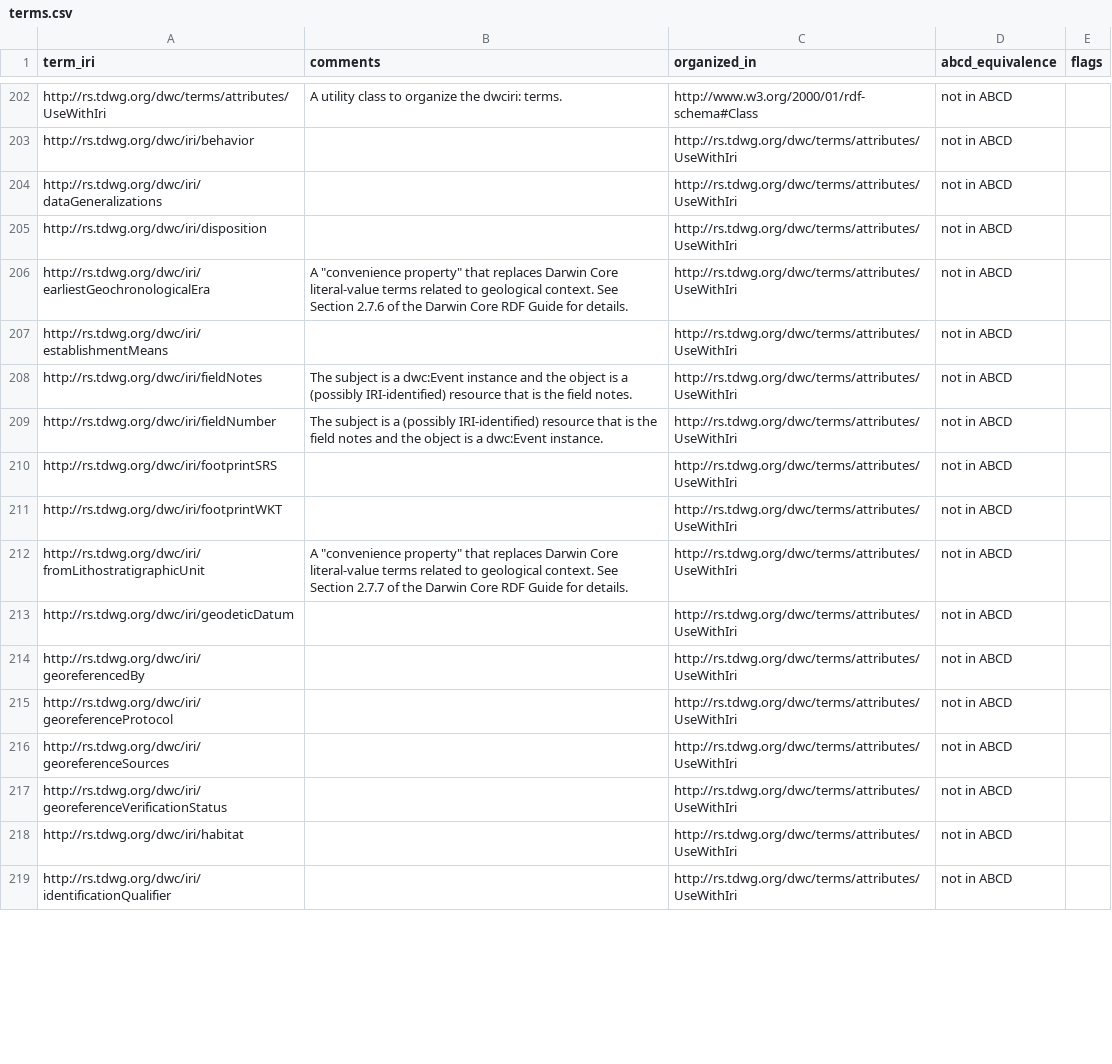
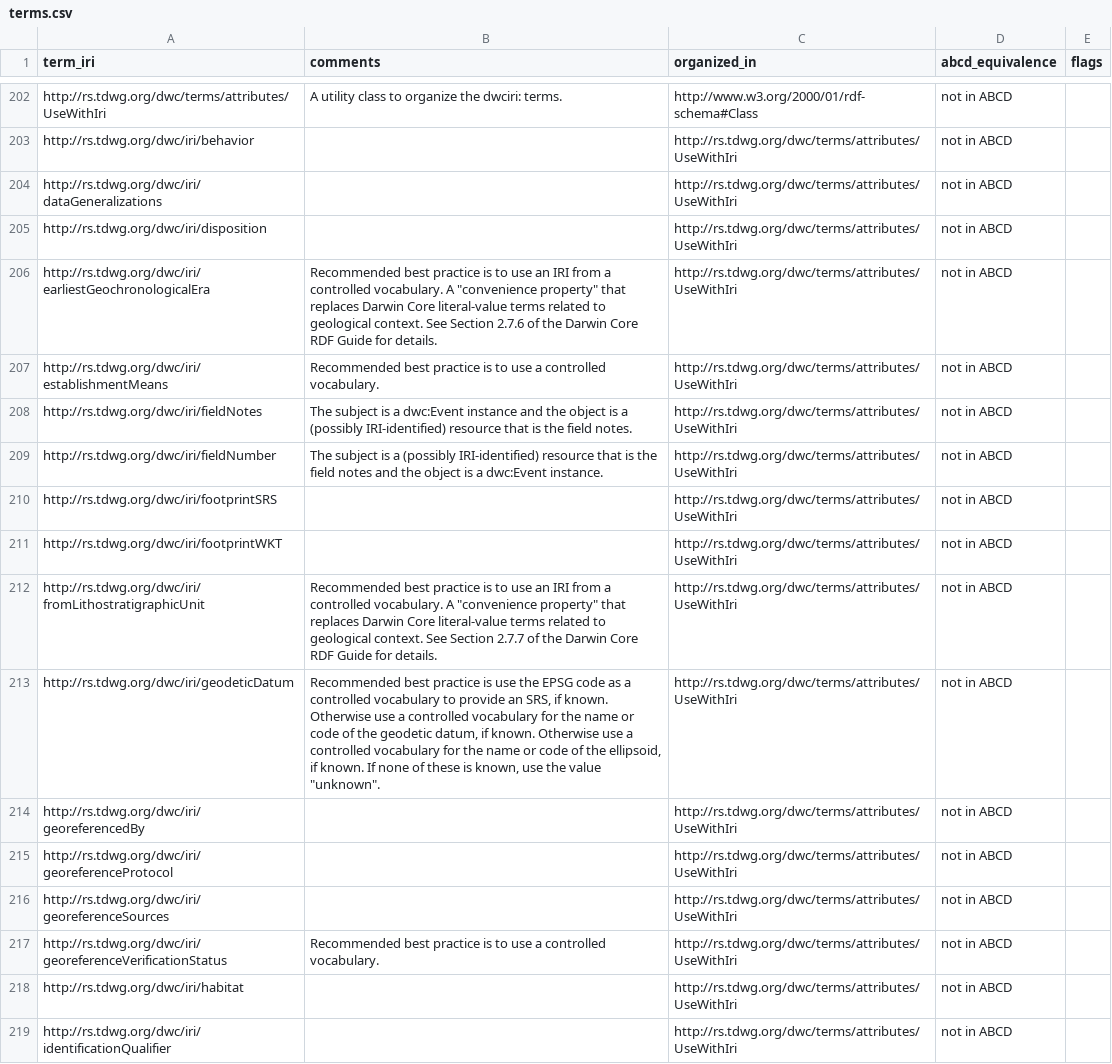
Before and after one commit to tdwg/dwc, a CSV file: build/config/terms.csv, drawn as a sheet; only a part is shown, gaps mark what is left out; the diff covers the shown part only.

Commit message:
Amendments to remove recommendations for controlled vocabularies from definitions into commentaries. Finished adding references to external documentation and translations.

```diff
--- a/build/config/terms.csv
+++ b/build/config/terms.csv
@@ -205,4 +205,4 @@ http://rs.tdwg.org/dwc/iri/dataGeneralizations,,http://rs.tdwg.org/dwc/terms/att
 http://rs.tdwg.org/dwc/iri/disposition,,http://rs.tdwg.org/dwc/terms/attributes/UseWithIri,not in ABCD,
-http://rs.tdwg.org/dwc/iri/earliestGeochronologicalEra,"A ""convenience property"" that replaces Darwin Core literal-value terms related to geological context. See Section 2.7.6 of the Darwin Core RDF Guide for details.",http://rs.tdwg.org/dwc/terms/attributes/UseWithIri,not in ABCD,
-http://rs.tdwg.org/dwc/iri/establishmentMeans,,http://rs.tdwg.org/dwc/terms/attributes/UseWithIri,not in ABCD,
+http://rs.tdwg.org/dwc/iri/earliestGeochronologicalEra,"Recommended best practice is to use an IRI from a controlled vocabulary. A ""convenience property"" that replaces Darwin Core literal-value terms related to geological context. See Section 2.7.6 of the Darwin Core RDF Guide for details.",http://rs.tdwg.org/dwc/terms/attributes/UseWithIri,not in ABCD,
+http://rs.tdwg.org/dwc/iri/establishmentMeans,Recommended best practice is to use a controlled vocabulary.,http://rs.tdwg.org/dwc/terms/attributes/UseWithIri,not in ABCD,
 http://rs.tdwg.org/dwc/iri/fieldNotes,The subject is a dwc:Event instance and the object is a (possibly IRI-identified) resource that is the field notes.,http://rs.tdwg.org/dwc/terms/attributes/UseWithIri,not in ABCD,
@@ -211,4 +211,4 @@ http://rs.tdwg.org/dwc/iri/footprintSRS,,http://rs.tdwg.org/dwc/terms/attributes
 http://rs.tdwg.org/dwc/iri/footprintWKT,,http://rs.tdwg.org/dwc/terms/attributes/UseWithIri,not in ABCD,
-http://rs.tdwg.org/dwc/iri/fromLithostratigraphicUnit,"A ""convenience property"" that replaces Darwin Core literal-value terms related to geological context. See Section 2.7.7 of the Darwin Core RDF Guide for details.",http://rs.tdwg.org/dwc/terms/attributes/UseWithIri,not in ABCD,
-http://rs.tdwg.org/dwc/iri/geodeticDatum,,http://rs.tdwg.org/dwc/terms/attributes/UseWithIri,not in ABCD,
+http://rs.tdwg.org/dwc/iri/fromLithostratigraphicUnit,"Recommended best practice is to use an IRI from a controlled vocabulary. A ""convenience property"" that replaces Darwin Core literal-value terms related to geological context. See Section 2.7.7 of the Darwin Core RDF Guide for details.",http://rs.tdwg.org/dwc/terms/attributes/UseWithIri,not in ABCD,
+http://rs.tdwg.org/dwc/iri/geodeticDatum,"Recommended best practice is use the EPSG code as a controlled vocabulary to provide an SRS, if known. Otherwise use a controlled vocabulary for the name or code of the geodetic datum, if known. Otherwise use a controlled vocabulary for the name or code of the ellipsoid, if known. If none of these is known, use the value ""unknown"".",http://rs.tdwg.org/dwc/terms/attributes/UseWithIri,not in ABCD,
 http://rs.tdwg.org/dwc/iri/georeferencedBy,,http://rs.tdwg.org/dwc/terms/attributes/UseWithIri,not in ABCD,
@@ -216,3 +216,3 @@ http://rs.tdwg.org/dwc/iri/georeferenceProtocol,,http://rs.tdwg.org/dwc/terms/at
 http://rs.tdwg.org/dwc/iri/georeferenceSources,,http://rs.tdwg.org/dwc/terms/attributes/UseWithIri,not in ABCD,
-http://rs.tdwg.org/dwc/iri/georeferenceVerificationStatus,,http://rs.tdwg.org/dwc/terms/attributes/UseWithIri,not in ABCD,
+http://rs.tdwg.org/dwc/iri/georeferenceVerificationStatus,Recommended best practice is to use a controlled vocabulary.,http://rs.tdwg.org/dwc/terms/attributes/UseWithIri,not in ABCD,
 http://rs.tdwg.org/dwc/iri/habitat,,http://rs.tdwg.org/dwc/terms/attributes/UseWithIri,not in ABCD,
```
Also changed, not shown: 63 edited cells elsewhere in this file.
